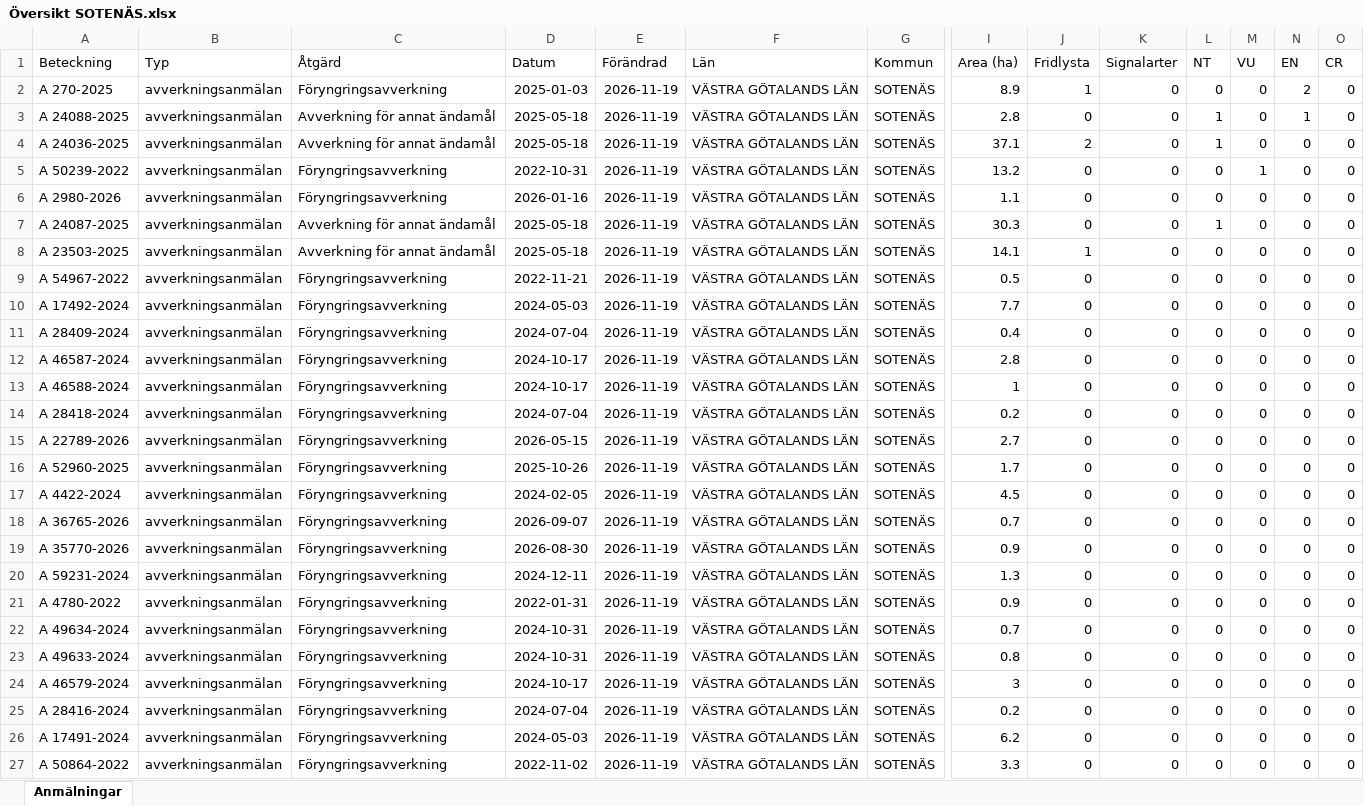
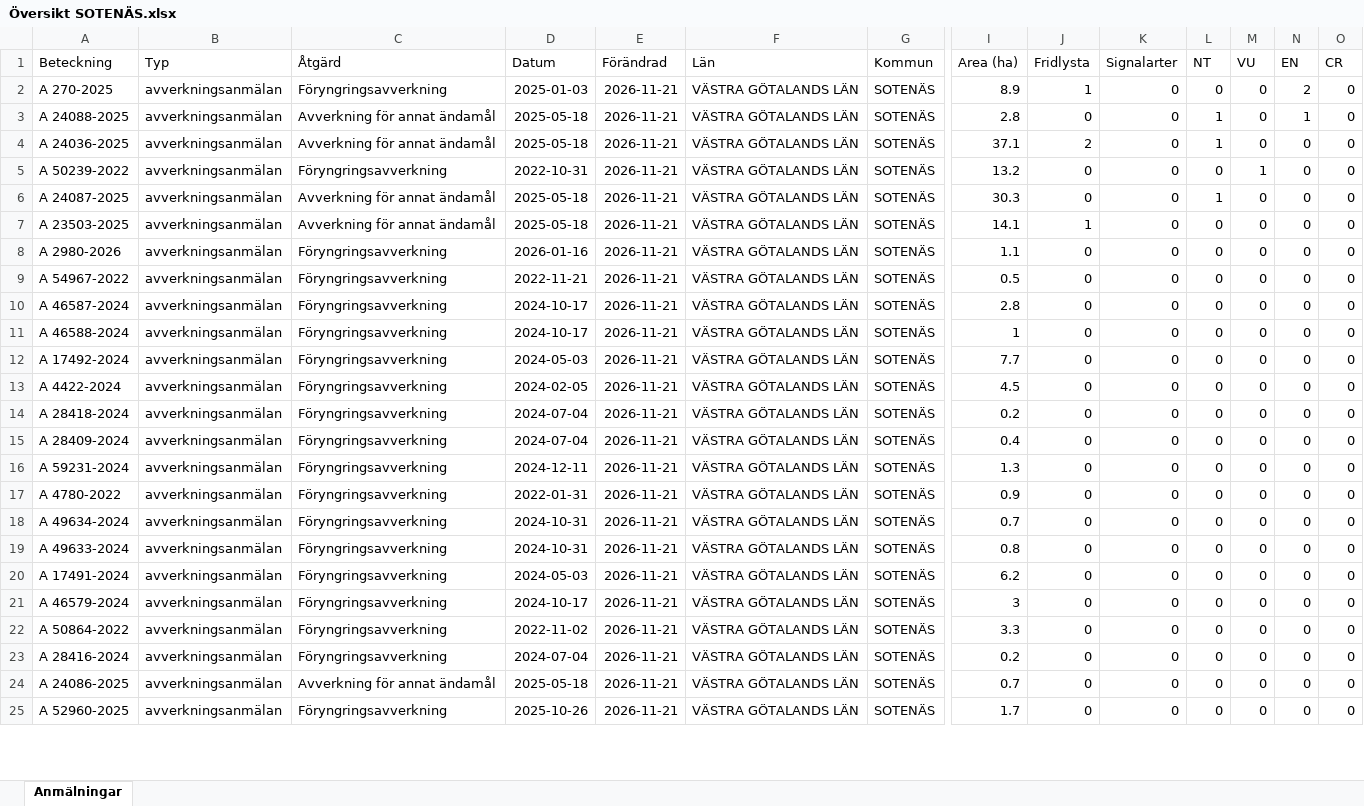
Before and after one commit to klasma/Logging_1427, an Excel workbook: Översikt SOTENÄS.xlsx, sheet Anmälningar, drawn as a sheet; only a part is shown, gaps mark what is left out; values as stored, in another font and other column widths than the file's, no borders; removed rows and columns are numbered as before the commit, all else as after; rows hold the shown columns only; the diff covers the shown part only; the diff names each change by its address in the sheet, - before the commit and + after, or states it on an @@ line.

```diff
--- a/Översikt SOTENÄS.xlsx (sheet Anmälningar)
+++ b/Översikt SOTENÄS.xlsx (sheet Anmälningar)
-E2:E5 (Förändrad): 2026-11-19
+E2:E5 (Förändrad): 2026-11-21
-row 6: A 2980-2026 | avverkningsanmälan | Föryngringsavverkning | 2026-01-16 | 2026-11-19 | VÄSTRA GÖTALANDS LÄN | SOTENÄS | 1.1 | 0 | 0 | 0 | 0 | 0 | 0
-E6:E7 (Förändrad): 2026-11-19
+E6:E7 (Förändrad): 2026-11-21
+row 8: A 2980-2026 | avverkningsanmälan | Föryngringsavverkning | 2026-01-16 | 2026-11-21 | VÄSTRA GÖTALANDS LÄN | SOTENÄS | 1.1 | 0 | 0 | 0 | 0 | 0 | 0
-E9 (Förändrad): 2026-11-19
+E9 (Förändrad): 2026-11-21
-row 10: A 17492-2024 | avverkningsanmälan | Föryngringsavverkning | 2024-05-03 | 2026-11-19 | VÄSTRA GÖTALANDS LÄN | SOTENÄS | 7.7 | 0 | 0 | 0 | 0 | 0 | 0
-row 11: A 28409-2024 | avverkningsanmälan | Föryngringsavverkning | 2024-07-04 | 2026-11-19 | VÄSTRA GÖTALANDS LÄN | SOTENÄS | 0.4 | 0 | 0 | 0 | 0 | 0 | 0
-E10:E12 (Förändrad): 2026-11-19
+E10:E12 (Förändrad): 2026-11-21
-A12 (Beteckning): A 28418-2024
+A12 (Beteckning): A 17492-2024
-D12 (Datum): 2024-07-04
+D12 (Datum): 2024-05-03
-I12 (Area (ha)): 0.2
+I12 (Area (ha)): 7.7
-row 15: A 22789-2026 | avverkningsanmälan | Föryngringsavverkning | 2026-05-15 | 2026-11-19 | VÄSTRA GÖTALANDS LÄN | SOTENÄS | 2.7 | 0 | 0 | 0 | 0 | 0 | 0
-row 16: A 52960-2025 | avverkningsanmälan | Föryngringsavverkning | 2025-10-26 | 2026-11-19 | VÄSTRA GÖTALANDS LÄN | SOTENÄS | 1.7 | 0 | 0 | 0 | 0 | 0 | 0
-E13:E19 (Förändrad): 2026-11-19
+E13:E19 (Förändrad): 2026-11-21
-A14 (Beteckning): A 36765-2026
+A14 (Beteckning): A 28418-2024
-D14 (Datum): 2026-09-07
+D14 (Datum): 2024-07-04
-I14 (Area (ha)): 0.7
+I14 (Area (ha)): 0.2
-A15 (Beteckning): A 35770-2026
+A15 (Beteckning): A 28409-2024
-D15 (Datum): 2026-08-30
+D15 (Datum): 2024-07-04
-I15 (Area (ha)): 0.9
+I15 (Area (ha)): 0.4
+row 20: A 17491-2024 | avverkningsanmälan | Föryngringsavverkning | 2024-05-03 | 2026-11-21 | VÄSTRA GÖTALANDS LÄN | SOTENÄS | 6.2 | 0 | 0 | 0 | 0 | 0 | 0
-E21 (Förändrad): 2026-11-19
+E21 (Förändrad): 2026-11-21
+row 22: A 50864-2022 | avverkningsanmälan | Föryngringsavverkning | 2022-11-02 | 2026-11-21 | VÄSTRA GÖTALANDS LÄN | SOTENÄS | 3.3 | 0 | 0 | 0 | 0 | 0 | 0
-E23:E25 (Förändrad): 2026-11-19
+E23:E25 (Förändrad): 2026-11-21
-A24 (Beteckning): A 17491-2024
+A24 (Beteckning): A 24086-2025
-C24 (Åtgärd): Föryngringsavverkning
+C24 (Åtgärd): Avverkning för annat ändamål
-D24 (Datum): 2024-05-03
+D24 (Datum): 2025-05-18
-I24 (Area (ha)): 6.2
+I24 (Area (ha)): 0.7
-A25 (Beteckning): A 50864-2022
+A25 (Beteckning): A 52960-2025
-D25 (Datum): 2022-11-02
+D25 (Datum): 2025-10-26
-I25 (Area (ha)): 3.3
+I25 (Area (ha)): 1.7
```
Also changed, not shown: 2 added rows and 5 edited cells elsewhere in this sheet, artfynd/A 23503-2025 artfynd.xlsx, artfynd/A 24036-2025 artfynd.xlsx, 34 other files.
